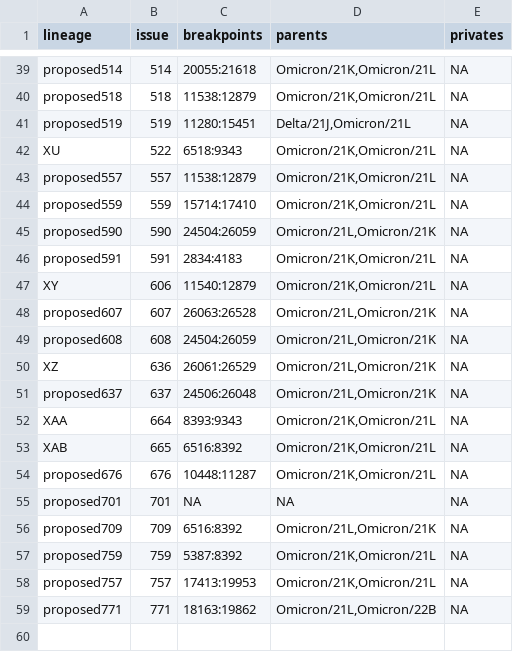
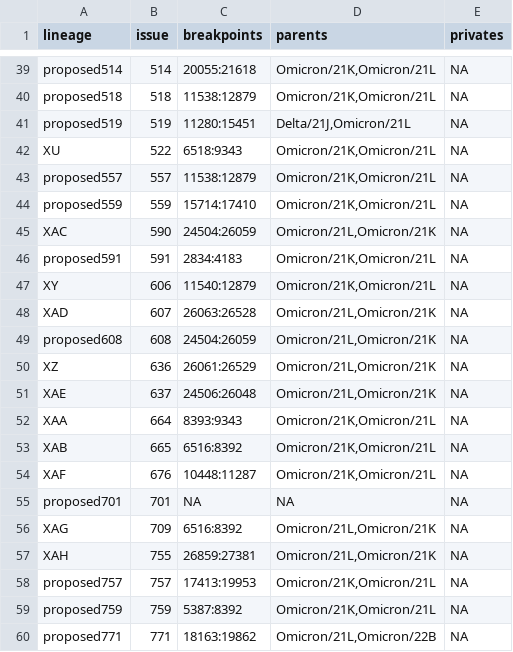
Before and after one commit to ktmeaton/ncov-recombinant, a TSV file: resources/breakpoints.tsv, drawn as a sheet; only a part is shown, gaps mark what is left out.

Commit message:
resources: update issues and curated breakpoints

```diff
--- a/resources/breakpoints.tsv
+++ b/resources/breakpoints.tsv
@@ -44,16 +44,17 @@ proposed557	557	11538:12879	Omicron/21K,Omicron/21L	NA
 proposed559	559	15714:17410	Omicron/21K,Omicron/21L	NA
-proposed590	590	24504:26059	Omicron/21L,Omicron/21K	NA
+XAC	590	24504:26059	Omicron/21L,Omicron/21K	NA
 proposed591	591	2834:4183	Omicron/21K,Omicron/21L	NA
 XY	606	11540:12879	Omicron/21K,Omicron/21L	NA
-proposed607	607	26063:26528	Omicron/21L,Omicron/21K	NA
+XAD	607	26063:26528	Omicron/21L,Omicron/21K	NA
 proposed608	608	24504:26059	Omicron/21L,Omicron/21K	NA
 XZ	636	26061:26529	Omicron/21L,Omicron/21K	NA
-proposed637	637	24506:26048	Omicron/21L,Omicron/21K	NA
+XAE	637	24506:26048	Omicron/21L,Omicron/21K	NA
 XAA	664	8393:9343	Omicron/21K,Omicron/21L	NA
 XAB	665	6516:8392	Omicron/21K,Omicron/21L	NA
-proposed676	676	10448:11287	Omicron/21K,Omicron/21L	NA
+XAF	676	10448:11287	Omicron/21K,Omicron/21L	NA
 proposed701	701	NA	NA	NA
-proposed709	709	6516:8392	Omicron/21L,Omicron/21K	NA
+XAG	709	6516:8392	Omicron/21L,Omicron/21K	NA
+XAH	755	26859:27381	Omicron/21L,Omicron/21K	NA
+proposed757	757	17413:19953	Omicron/21K,Omicron/21L	NA
 proposed759	759	5387:8392	Omicron/21K,Omicron/21L	NA
-proposed757	757	17413:19953	Omicron/21K,Omicron/21L	NA
 proposed771	771	18163:19862	Omicron/21L,Omicron/22B	NA
```
Also changed, not shown: resources/issue_to_lineage.tsv, resources/issues.tsv.
